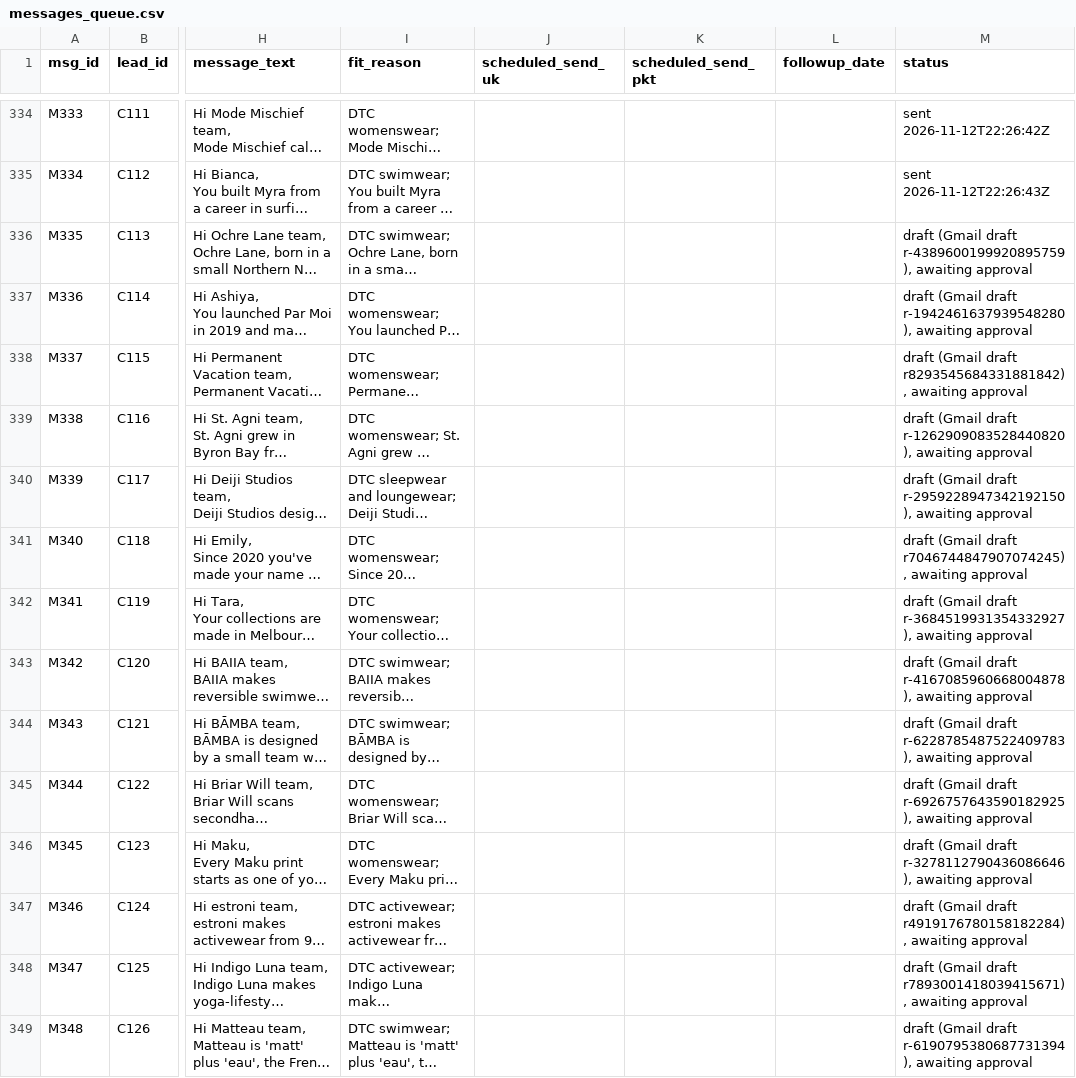
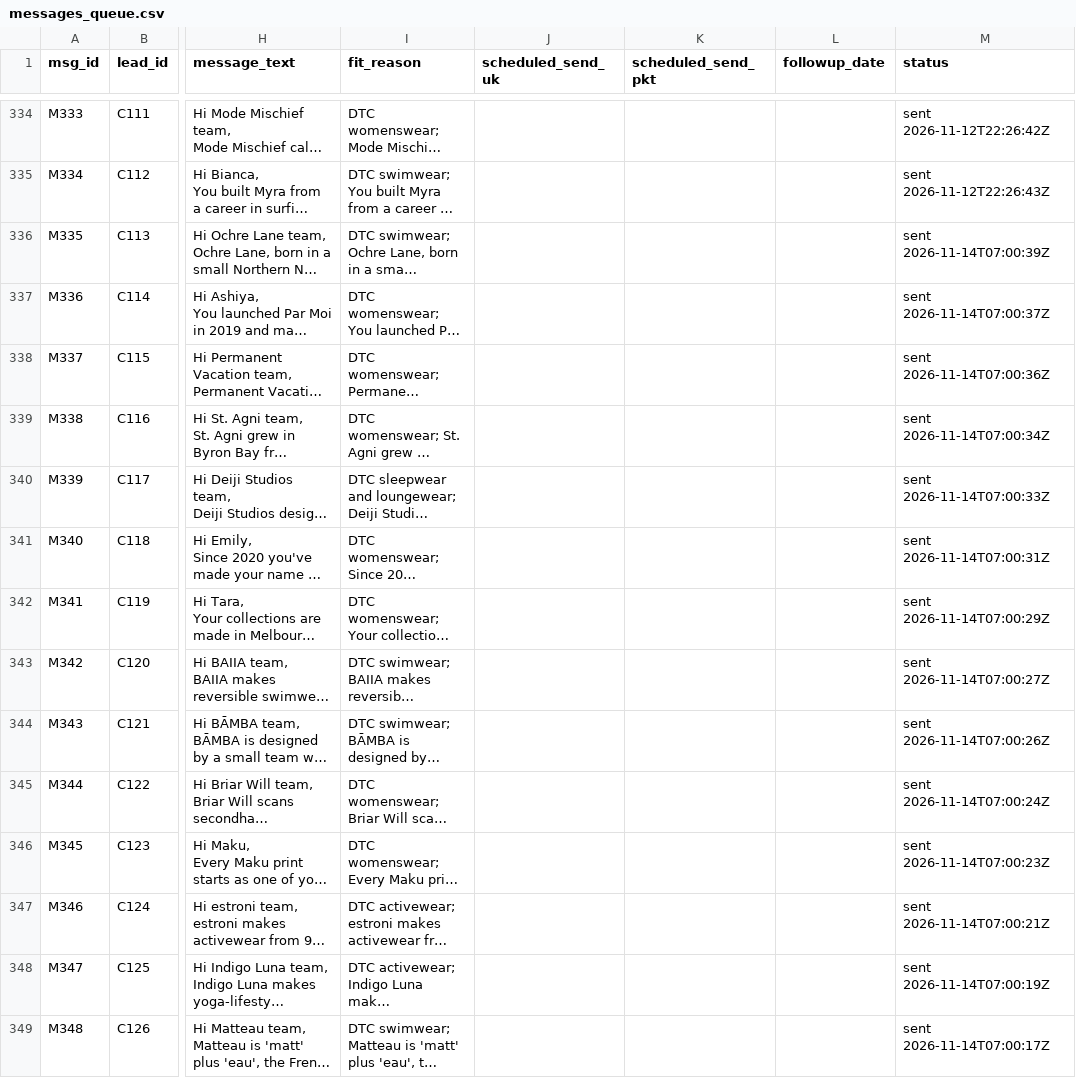
Before and after one commit to mueez-ops/Ads-automation, a CSV file: outreach/messages_queue.csv, drawn as a sheet; only a part is shown, gaps mark what is left out; long unchanged cells end in …; the diff covers the shown part only; the diff names each change by its address in the sheet, - before the commit and + after, or states it on an @@ line.

```diff
--- a/outreach/messages_queue.csv
+++ b/outreach/messages_queue.csv
-M336 (status): draft (Gmail draft r-4389600199920895759), awaiting approval
+M336 (status): sent 2026-11-14T07:00:39Z
-M337 (status): draft (Gmail draft r-1942461637939548280), awaiting approval
+M337 (status): sent 2026-11-14T07:00:37Z
-M338 (status): draft (Gmail draft r8293545684331881842), awaiting approval
+M338 (status): sent 2026-11-14T07:00:36Z
-M339 (status): draft (Gmail draft r-1262909083528440820), awaiting approval
+M339 (status): sent 2026-11-14T07:00:34Z
-M340 (status): draft (Gmail draft r-2959228947342192150), awaiting approval
+M340 (status): sent 2026-11-14T07:00:33Z
-M341 (status): draft (Gmail draft r7046744847907074245), awaiting approval
+M341 (status): sent 2026-11-14T07:00:31Z
-M342 (status): draft (Gmail draft r-3684519931354332927), awaiting approval
+M342 (status): sent 2026-11-14T07:00:29Z
-M343 (status): draft (Gmail draft r-4167085960668004878), awaiting approval
+M343 (status): sent 2026-11-14T07:00:27Z
-M344 (status): draft (Gmail draft r-6228785487522409783), awaiting approval
+M344 (status): sent 2026-11-14T07:00:26Z
-M345 (status): draft (Gmail draft r-6926757643590182925), awaiting approval
+M345 (status): sent 2026-11-14T07:00:24Z
-M346 (status): draft (Gmail draft r-3278112790436086646), awaiting approval
+M346 (status): sent 2026-11-14T07:00:23Z
-M347 (status): draft (Gmail draft r4919176780158182284), awaiting approval
+M347 (status): sent 2026-11-14T07:00:21Z
-M348 (status): draft (Gmail draft r7893001418039415671), awaiting approval
+M348 (status): sent 2026-11-14T07:00:19Z
-M349 (status): draft (Gmail draft r-6190795380687731394), awaiting approval
+M349 (status): sent 2026-11-14T07:00:17Z
```
Also changed, not shown: 72 edited cells elsewhere in this file, leads/lead_database.csv, outreach/send_schedule.csv, 2 other files.
